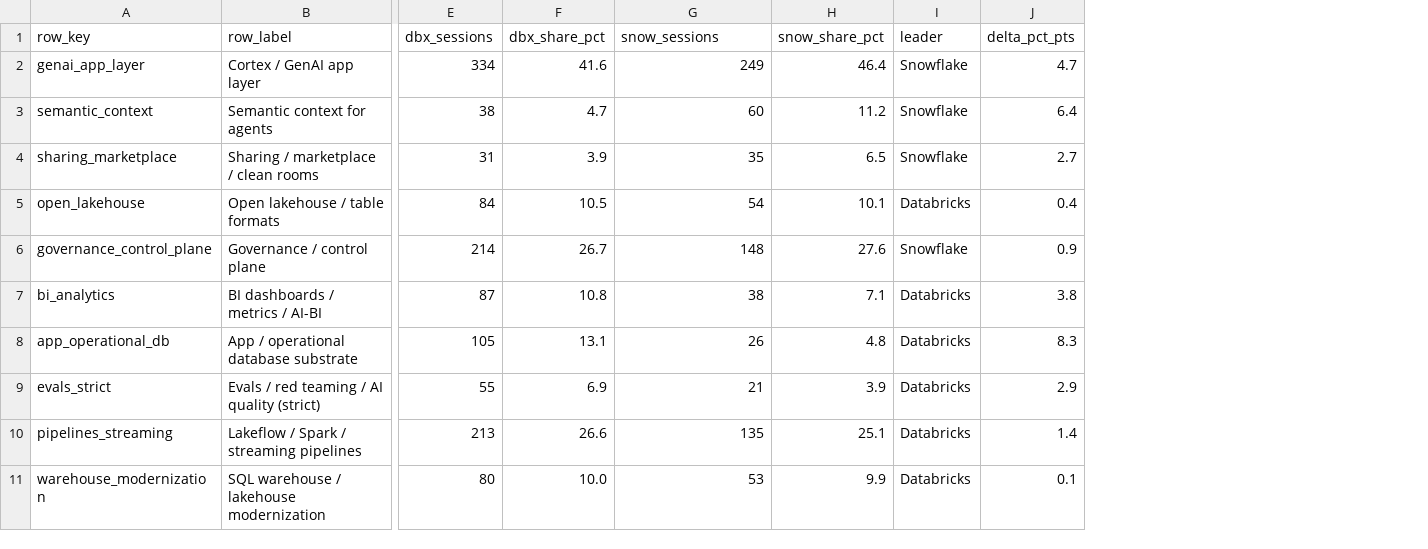
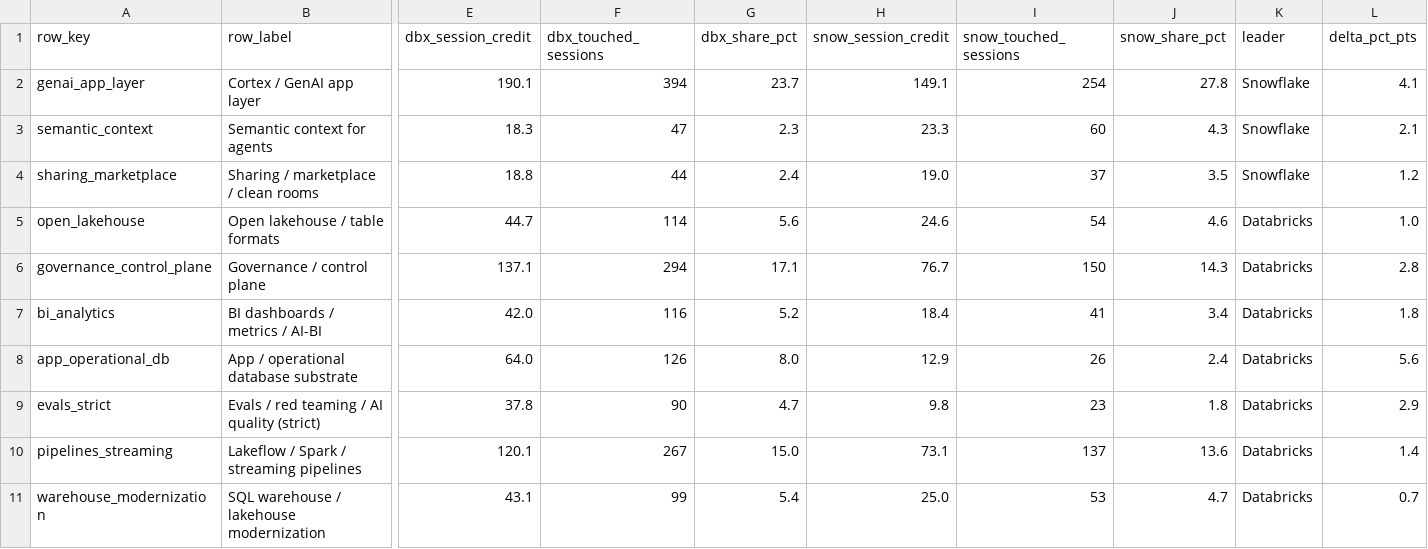
Before and after one commit to fhoffa/conferences, a CSV file: conferences/reports/google-snowflake-databricks-2026-strategy-map/databricks_snowflake_mirrored_bar_chart_data.csv, drawn as a sheet; only a part is shown, gaps mark what is left out; removed rows and columns are numbered as before the commit, all else as after; the diff names each change by its address in the sheet, - before the commit and + after, or states it on an @@ line.

```diff
--- a/conferences/reports/google-snowflake-databricks-2026-strategy-map/databricks_snowflake_mirrored_bar_chart_data.csv
+++ b/conferences/reports/google-snowflake-databricks-2026-strategy-map/databricks_snowflake_mirrored_bar_chart_data.csv
-column E (dbx_sessions), rows 2-11: 334 | 38 | 31 | 84 | 214 | 87 | 105 | 55 | 213 | 80
+column E (dbx_session_credit), rows 2-11: 190.1 | 18.3 | 18.8 | 44.7 | 137.1 | 42.0 | 64.0 | 37.8 | 120.1 | 43.1
+column F (dbx_touched_sessions), rows 2-11: 394 | 47 | 44 | 114 | 294 | 116 | 126 | 90 | 267 | 99
+column H (snow_session_credit), rows 2-11: 149.1 | 23.3 | 19.0 | 24.6 | 76.7 | 18.4 | 12.9 | 9.8 | 73.1 | 25.0
-I1: snow_sessions
+I1: snow_touched_sessions
-G2 (dbx_share_pct): 41.6
+G2 (dbx_share_pct): 23.7
-I2 (snow_touched_sessions): 249
+I2 (snow_touched_sessions): 254
-J2 (snow_share_pct): 46.4
+J2 (snow_share_pct): 27.8
-L2 (delta_pct_pts): 4.7
+L2 (delta_pct_pts): 4.1
-G3 (dbx_share_pct): 4.7
+G3 (dbx_share_pct): 2.3
-J3 (snow_share_pct): 11.2
+J3 (snow_share_pct): 4.3
-L3 (delta_pct_pts): 6.4
+L3 (delta_pct_pts): 2.1
-G4 (dbx_share_pct): 3.9
+G4 (dbx_share_pct): 2.4
-I4 (snow_touched_sessions): 35
+I4 (snow_touched_sessions): 37
-J4 (snow_share_pct): 6.5
+J4 (snow_share_pct): 3.5
-L4 (delta_pct_pts): 2.7
+L4 (delta_pct_pts): 1.2
-G5 (dbx_share_pct): 10.5
+G5 (dbx_share_pct): 5.6
-J5 (snow_share_pct): 10.1
+J5 (snow_share_pct): 4.6
-L5 (delta_pct_pts): 0.4
+L5 (delta_pct_pts): 1.0
-G6 (dbx_share_pct): 26.7
+G6 (dbx_share_pct): 17.1
-I6 (snow_touched_sessions): 148
+I6 (snow_touched_sessions): 150
-J6 (snow_share_pct): 27.6
+J6 (snow_share_pct): 14.3
-K6 (leader): Snowflake
+K6 (leader): Databricks
-L6 (delta_pct_pts): 0.9
+L6 (delta_pct_pts): 2.8
-G7 (dbx_share_pct): 10.8
+G7 (dbx_share_pct): 5.2
-I7 (snow_touched_sessions): 38
+I7 (snow_touched_sessions): 41
-J7 (snow_share_pct): 7.1
+J7 (snow_share_pct): 3.4
-L7 (delta_pct_pts): 3.8
+L7 (delta_pct_pts): 1.8
-G8 (dbx_share_pct): 13.1
+G8 (dbx_share_pct): 8.0
-J8 (snow_share_pct): 4.8
+J8 (snow_share_pct): 2.4
-L8 (delta_pct_pts): 8.3
+L8 (delta_pct_pts): 5.6
-G9 (dbx_share_pct): 6.9
+G9 (dbx_share_pct): 4.7
-I9 (snow_touched_sessions): 21
+I9 (snow_touched_sessions): 23
-J9 (snow_share_pct): 3.9
+J9 (snow_share_pct): 1.8
-G10 (dbx_share_pct): 26.6
+G10 (dbx_share_pct): 15.0
-I10 (snow_touched_sessions): 135
+I10 (snow_touched_sessions): 137
-J10 (snow_share_pct): 25.1
+J10 (snow_share_pct): 13.6
-G11 (dbx_share_pct): 10.0
+G11 (dbx_share_pct): 5.4
-J11 (snow_share_pct): 9.9
+J11 (snow_share_pct): 4.7
-L11 (delta_pct_pts): 0.1
+L11 (delta_pct_pts): 0.7
```
Also changed, not shown: 12 other files.
